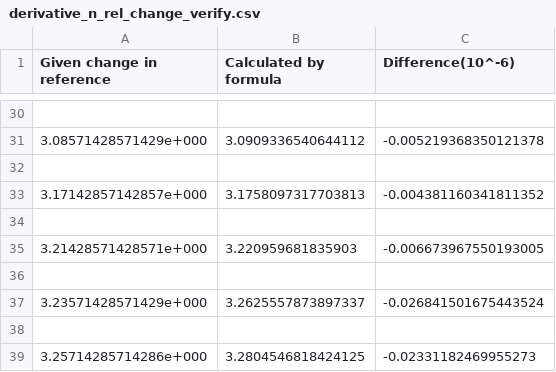
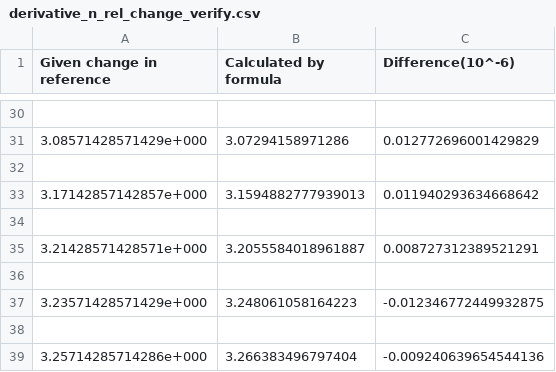
Before and after one commit to rid181198/optical-properties, a CSV file: All/Data/Verification_of_temperature_effect/F2/derivative_n_rel_change_verify.csv, drawn as a sheet; only a part is shown, gaps mark what is left out; the diff covers the shown part only.

```diff
--- a/All/Data/Verification_of_temperature_effect/F2/derivative_n_rel_change_verify.csv
+++ b/All/Data/Verification_of_temperature_effect/F2/derivative_n_rel_change_verify.csv
@@ -30,10 +30,10 @@ Given change in reference,Calculated by formula,Difference(10^-6)
 
-3.08571428571429e+000,3.0909336540644112,-0.005219368350121378
+3.08571428571429e+000,3.07294158971286,0.012772696001429829
 
-3.17142857142857e+000,3.1758097317703813,-0.004381160341811352
+3.17142857142857e+000,3.1594882777939013,0.011940293634668642
 
-3.21428571428571e+000,3.220959681835903,-0.006673967550193005
+3.21428571428571e+000,3.2055584018961887,0.008727312389521291
 
-3.23571428571429e+000,3.2625557873897337,-0.026841501675443524
+3.23571428571429e+000,3.248061058164223,-0.012346772449932875
 
-3.25714285714286e+000,3.2804546818424125,-0.02331182469955273
+3.25714285714286e+000,3.266383496797404,-0.009240639654544136
```
Also changed, not shown: 28 edited cells elsewhere in this file, All/Data/Verification_of_temperature_effect/N-BK7/derivative_n_rel_change_verify.csv, All/Data/Verification_of_temperature_effect/N-LAF2/derivative_n_rel_change_verify.csv, 14 other files.
